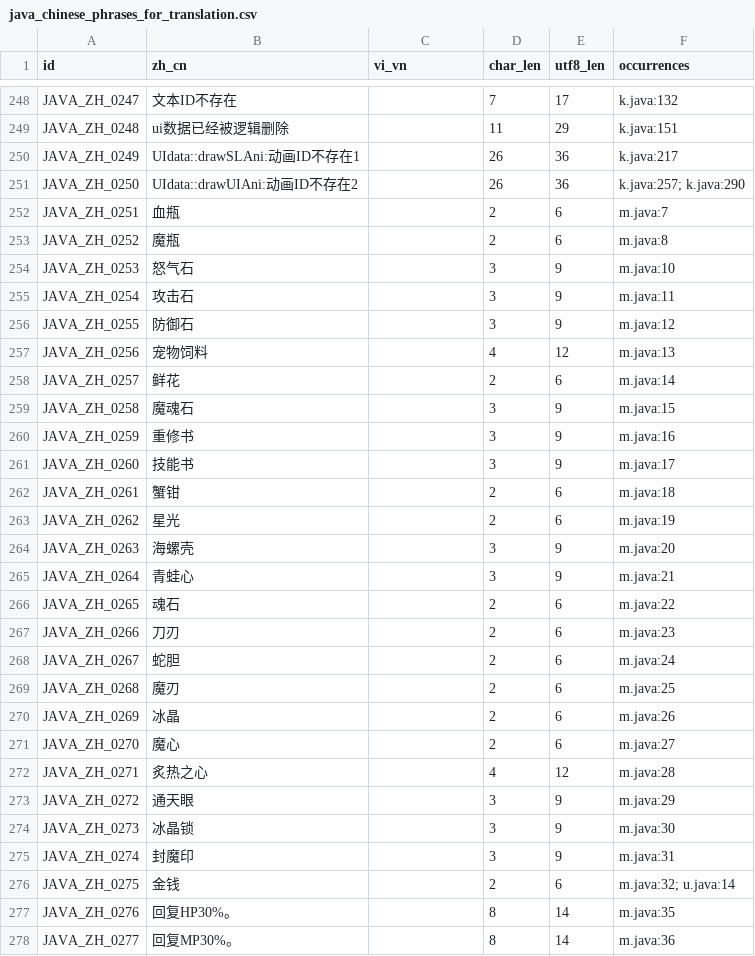
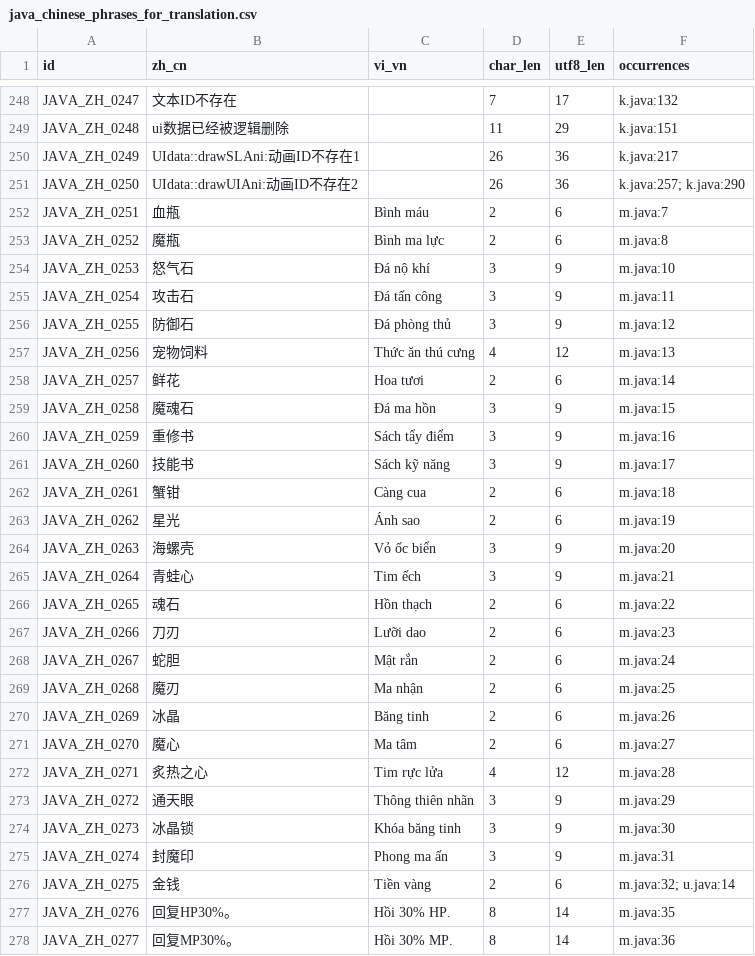
Before and after one commit to AbyssalAscendantAsperger/shugochara_rebuildable, a CSV file: java_chinese_phrases_for_translation.csv, drawn as a sheet; only a part is shown, gaps mark what is left out; the diff covers the shown part only.

Commit message:
Update localization and UI strings for Vietnamese language support
- Translated various UI elements and messages from Chinese to Vietnamese in APISetting.ini, Java source files, and manifest.
- Updated MIDlet name and vendor information in MANIFEST.MF.
- Changed key mappings and button labels to Vietnamese equivalents in a.java and ad.java.
- Enhanced user prompts and game instructions to improve clarity for Vietnamese users.
- Adjusted item names and descriptions in m.java to reflect Vietnamese terminology.
- Ensured consistency in language usage across all modified files for a cohesive user experience.

```diff
--- a/java_chinese_phrases_for_translation.csv
+++ b/java_chinese_phrases_for_translation.csv
@@ -251,28 +251,28 @@ JAVA_ZH_0249,UIdata::drawSLAni:动画ID不存在1,,26,36,k.java:217
 JAVA_ZH_0250,UIdata::drawUIAni:动画ID不存在2,,26,36,k.java:257; k.java:290
-JAVA_ZH_0251,血瓶,,2,6,m.java:7
-JAVA_ZH_0252,魔瓶,,2,6,m.java:8
-JAVA_ZH_0253,怒气石,,3,9,m.java:10
-JAVA_ZH_0254,攻击石,,3,9,m.java:11
-JAVA_ZH_0255,防御石,,3,9,m.java:12
-JAVA_ZH_0256,宠物饲料,,4,12,m.java:13
-JAVA_ZH_0257,鲜花,,2,6,m.java:14
-JAVA_ZH_0258,魔魂石,,3,9,m.java:15
-JAVA_ZH_0259,重修书,,3,9,m.java:16
-JAVA_ZH_0260,技能书,,3,9,m.java:17
-JAVA_ZH_0261,蟹钳,,2,6,m.java:18
-JAVA_ZH_0262,星光,,2,6,m.java:19
-JAVA_ZH_0263,海螺壳,,3,9,m.java:20
-JAVA_ZH_0264,青蛙心,,3,9,m.java:21
-JAVA_ZH_0265,魂石,,2,6,m.java:22
-JAVA_ZH_0266,刀刃,,2,6,m.java:23
-JAVA_ZH_0267,蛇胆,,2,6,m.java:24
-JAVA_ZH_0268,魔刃,,2,6,m.java:25
-JAVA_ZH_0269,冰晶,,2,6,m.java:26
-JAVA_ZH_0270,魔心,,2,6,m.java:27
-JAVA_ZH_0271,炙热之心,,4,12,m.java:28
-JAVA_ZH_0272,通天眼,,3,9,m.java:29
-JAVA_ZH_0273,冰晶锁,,3,9,m.java:30
-JAVA_ZH_0274,封魔印,,3,9,m.java:31
-JAVA_ZH_0275,金钱,,2,6,m.java:32; u.java:14
-JAVA_ZH_0276,回复HP30%。,,8,14,m.java:35
-JAVA_ZH_0277,回复MP30%。,,8,14,m.java:36
+JAVA_ZH_0251,血瓶,Bình máu,2,6,m.java:7
+JAVA_ZH_0252,魔瓶,Bình ma lực,2,6,m.java:8
+JAVA_ZH_0253,怒气石,Đá nộ khí,3,9,m.java:10
+JAVA_ZH_0254,攻击石,Đá tấn công,3,9,m.java:11
+JAVA_ZH_0255,防御石,Đá phòng thủ,3,9,m.java:12
+JAVA_ZH_0256,宠物饲料,Thức ăn thú cưng,4,12,m.java:13
+JAVA_ZH_0257,鲜花,Hoa tươi,2,6,m.java:14
+JAVA_ZH_0258,魔魂石,Đá ma hồn,3,9,m.java:15
+JAVA_ZH_0259,重修书,Sách tẩy điểm,3,9,m.java:16
+JAVA_ZH_0260,技能书,Sách kỹ năng,3,9,m.java:17
+JAVA_ZH_0261,蟹钳,Càng cua,2,6,m.java:18
+JAVA_ZH_0262,星光,Ánh sao,2,6,m.java:19
+JAVA_ZH_0263,海螺壳,Vỏ ốc biển,3,9,m.java:20
+JAVA_ZH_0264,青蛙心,Tim ếch,3,9,m.java:21
+JAVA_ZH_0265,魂石,Hồn thạch,2,6,m.java:22
+JAVA_ZH_0266,刀刃,Lưỡi dao,2,6,m.java:23
+JAVA_ZH_0267,蛇胆,Mật rắn,2,6,m.java:24
+JAVA_ZH_0268,魔刃,Ma nhận,2,6,m.java:25
+JAVA_ZH_0269,冰晶,Băng tinh,2,6,m.java:26
+JAVA_ZH_0270,魔心,Ma tâm,2,6,m.java:27
+JAVA_ZH_0271,炙热之心,Tim rực lửa,4,12,m.java:28
+JAVA_ZH_0272,通天眼,Thông thiên nhãn,3,9,m.java:29
+JAVA_ZH_0273,冰晶锁,Khóa băng tinh,3,9,m.java:30
+JAVA_ZH_0274,封魔印,Phong ma ấn,3,9,m.java:31
+JAVA_ZH_0275,金钱,Tiền vàng,2,6,m.java:32; u.java:14
+JAVA_ZH_0276,回复HP30%。,Hồi 30% HP.,8,14,m.java:35
+JAVA_ZH_0277,回复MP30%。,Hồi 30% MP.,8,14,m.java:36
```
Also changed, not shown: 152 edited cells elsewhere in this file, 12 other files.
